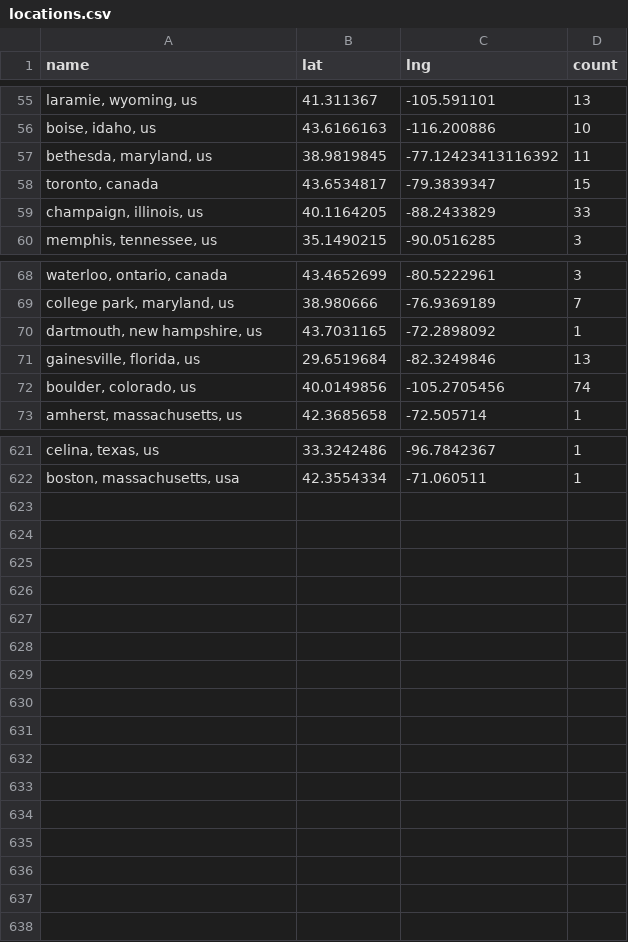
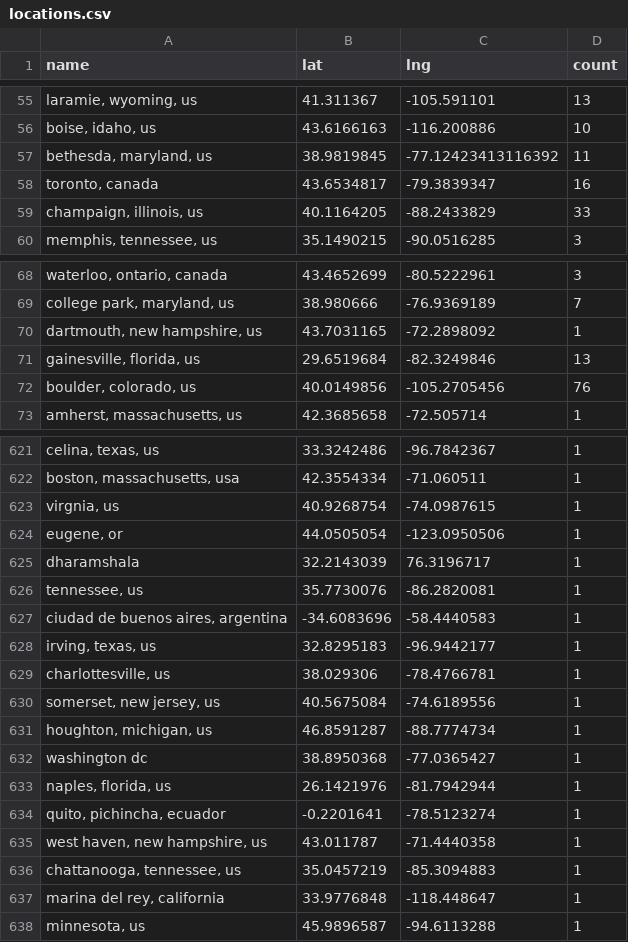
Before and after one commit to USRSE/usrse-map, a CSV file: _data/locations.csv, drawn as a sheet; only a part is shown, gaps mark what is left out; the diff covers the shown part only; the diff names each change by its address in the sheet, - before the commit and + after, or states it on an @@ line.

```diff
--- a/_data/locations.csv
+++ b/_data/locations.csv
-D58 (count): 15
+D58 (count): 16
-D72 (count): 74
+D72 (count): 76
+row 623: virgnia, us | 40.9268754 | -74.0987615 | 1
+row 624: eugene, or | 44.0505054 | -123.0950506 | 1
+row 625: dharamshala | 32.2143039 | 76.3196717 | 1
+row 626: tennessee, us | 35.7730076 | -86.2820081 | 1
+row 627: ciudad de buenos aires, argentina | -34.6083696 | -58.4440583 | 1
+row 628: irving, texas, us | 32.8295183 | -96.9442177 | 1
+row 629: charlottesville, us | 38.029306 | -78.4766781 | 1
+row 630: somerset, new jersey, us | 40.5675084 | -74.6189556 | 1
+row 631: houghton, michigan, us | 46.8591287 | -88.7774734 | 1
+row 632: washington dc | 38.8950368 | -77.0365427 | 1
+row 633: naples, florida, us | 26.1421976 | -81.7942944 | 1
+row 634: quito, pichincha, ecuador | -0.2201641 | -78.5123274 | 1
+row 635: west haven, new hampshire, us | 43.011787 | -71.4440358 | 1
+row 636: chattanooga, tennessee, us | 35.0457219 | -85.3094883 | 1
+row 637: marina del rey, california | 33.9776848 | -118.448647 | 1
+row 638: minnesota, us | 45.9896587 | -94.6113288 | 1
```
Also changed, not shown: 20 edited cells elsewhere in this file.
